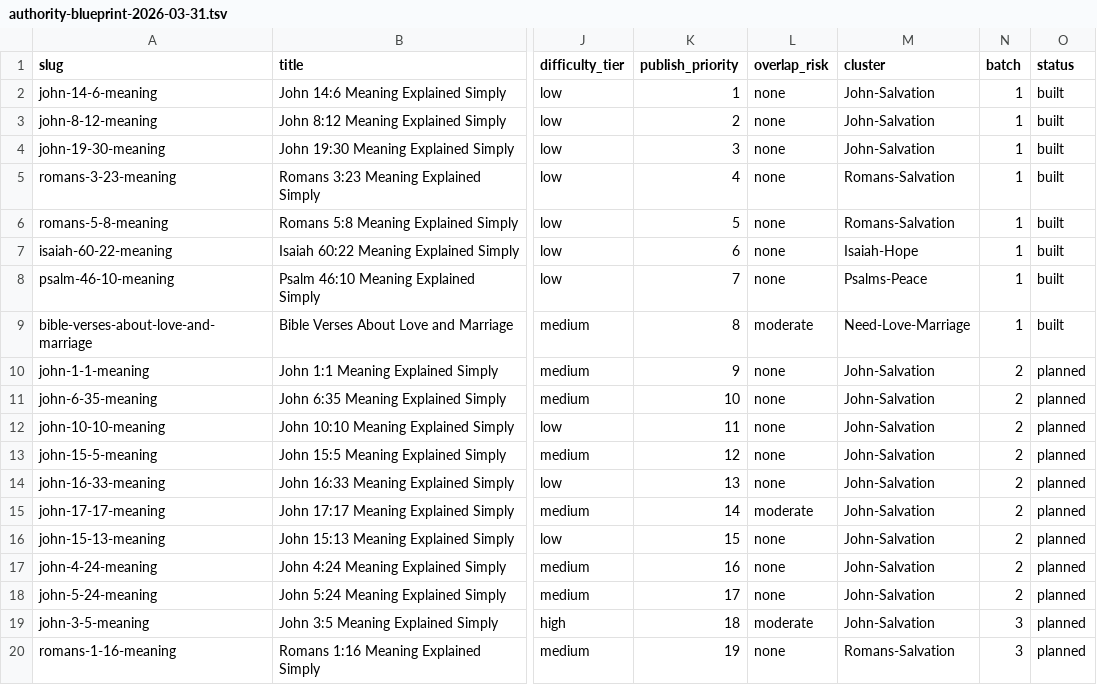
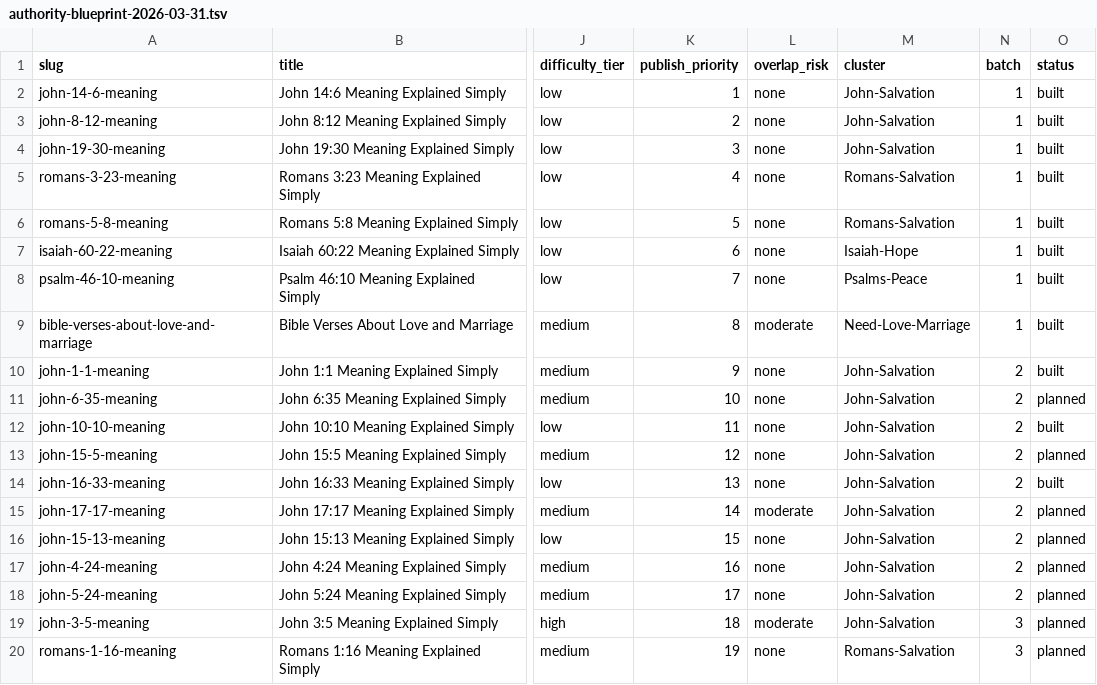
Before and after one commit to jpoynton25-dotcom/Verse-Explained, a TSV file: docs/authority-blueprint-2026-03-31.tsv, drawn as a sheet; only a part is shown, gaps mark what is left out; the diff names each change by its address in the sheet, - before the commit and + after, or states it on an @@ line.

Commit message:
Build Batch 2 priority pages: John 1:1, 10:10, and 16:33

```diff
--- a/docs/authority-blueprint-2026-03-31.tsv
+++ b/docs/authority-blueprint-2026-03-31.tsv
-O10 (status): planned
+O10 (status): built
-O12 (status): planned
+O12 (status): built
-O14 (status): planned
+O14 (status): built
```
Also changed, not shown: 3 other files.
